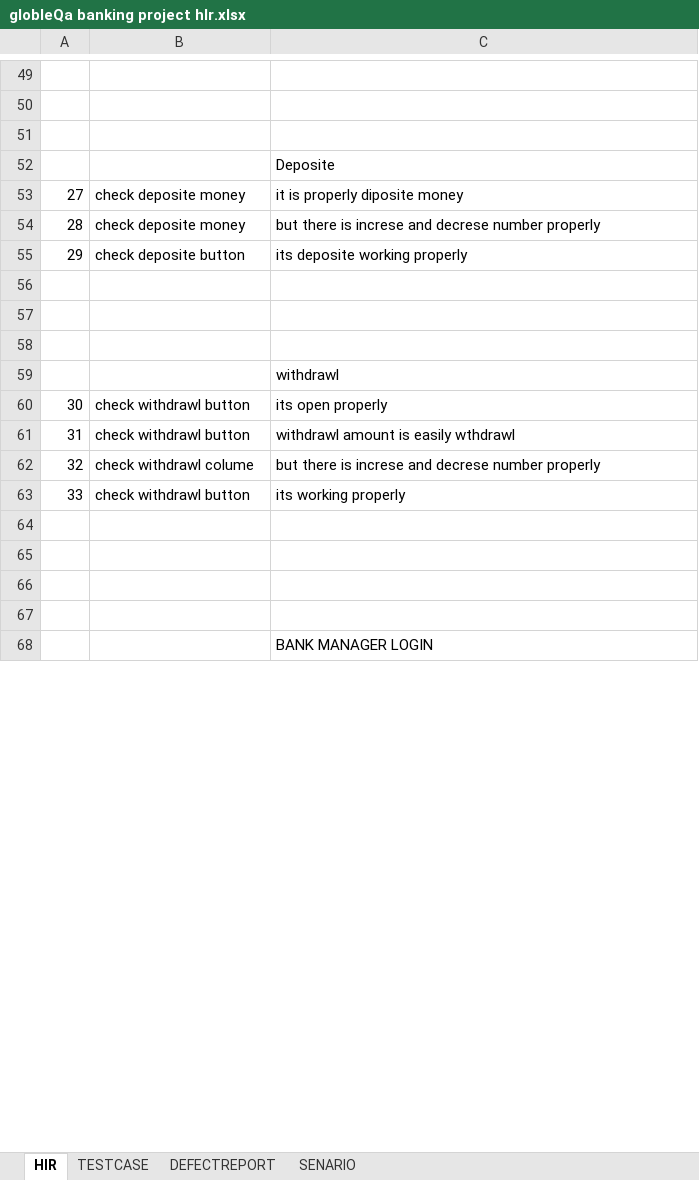
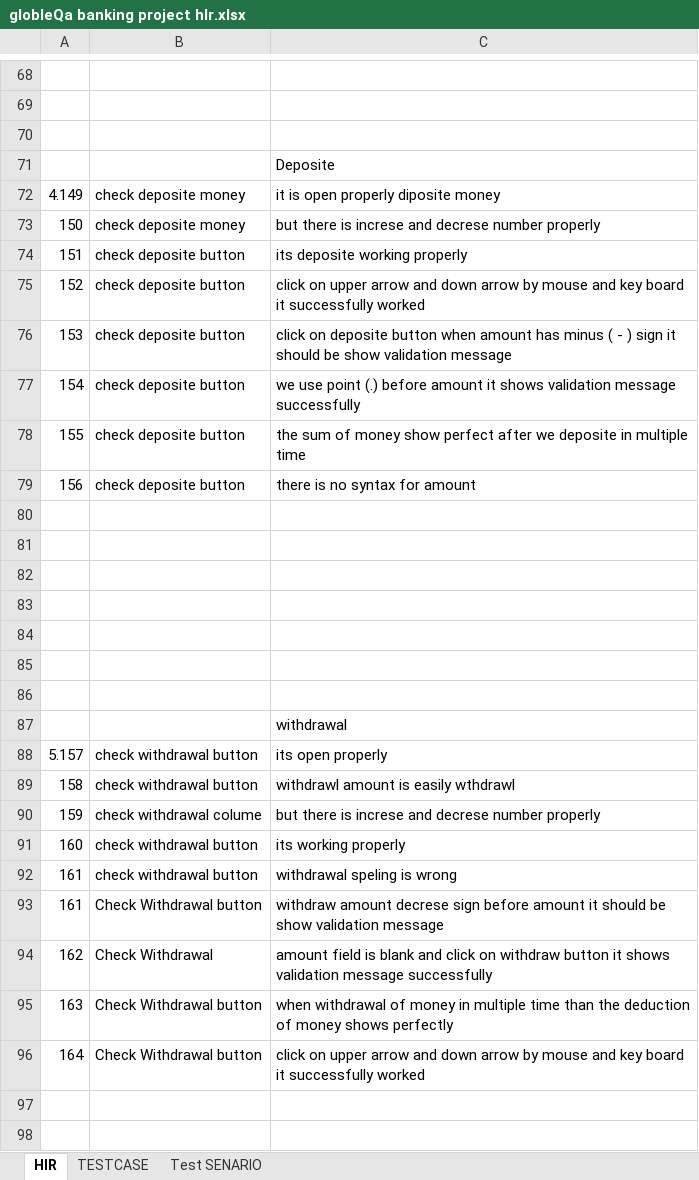
Before and after one commit to Chandniranpariya/project-hlr-, an Excel workbook: globleQa banking project hlr.xlsx, sheet HlR, drawn as a sheet; only a part is shown, gaps mark what is left out; the shorter side is filled out with more unchanged rows; values as stored, in another font and other column widths than the file's, no cell formats; addresses are those after the commit; the diff covers the shown part only; the diff names each change by its address in the sheet, - before the commit and + after, or states it on an @@ line.

```diff
--- a/globleQa banking project hlr.xlsx (sheet HlR)
+++ b/globleQa banking project hlr.xlsx (sheet HlR)
-sheet tab: SENARIO
+sheet tab: Test SENARIO
-sheet tab: DEFECTREPORT
-A72: 27
+A72: 4.149
-C72: it is properly diposite money
+C72: it is open properly diposite money
-A73: 28
+A73: 150
-A74: 29
+A74: 151
+row 75: 152 | check deposite button | click on upper arrow and down arrow by mouse and key board it successfully worked
+row 76: 153 | check deposite button | click on deposite button when amount has minus ( - ) sign it should be show validation message
+row 77: 154 | check deposite button | we use point (.) before amount it shows validation message successfully
+row 78: 155 | check deposite button | the sum of money show perfect after we deposite in multiple time
+row 79: 156 | check deposite button | there is no syntax for amount
+row 83: (empty)
+row 84: (empty)
+row 85: (empty)
+row 86: (empty)
-C87: withdrawl
+C87: withdrawal
-A88: 30
+A88: 5.157
-B88:B89: check withdrawl button
+B88:B89: check withdrawal button
-A89: 31
+A89: 158
-A90: 32
+A90: 159
-B90: check withdrawl colume
+B90: check withdrawal colume
-A91: 33
+A91: 160
-B91: check withdrawl button
+B91: check withdrawal button
+row 92: 161 | check withdrawal button | withdrawal speling is wrong
+row 93: 161 | Check Withdrawal button | withdraw amount decrese sign before amount it should be show validation message
+row 94: 162 | Check Withdrawal | amount field is blank and click on withdraw button it shows validation message successfully
+row 95: 163 | Check Withdrawal button | when withdrawal of money in multiple time than the deduction of money shows perfectly
+row 96: 164 | Check Withdrawal button | click on upper arrow and down arrow by mouse and key board it successfully worked
```
Also changed, not shown: 35 added rows, 14 removed rows, 1 moved row and 54 edited cells elsewhere in this sheet, sheet TESTCASE, sheet Test SENARIO, cell formats.
